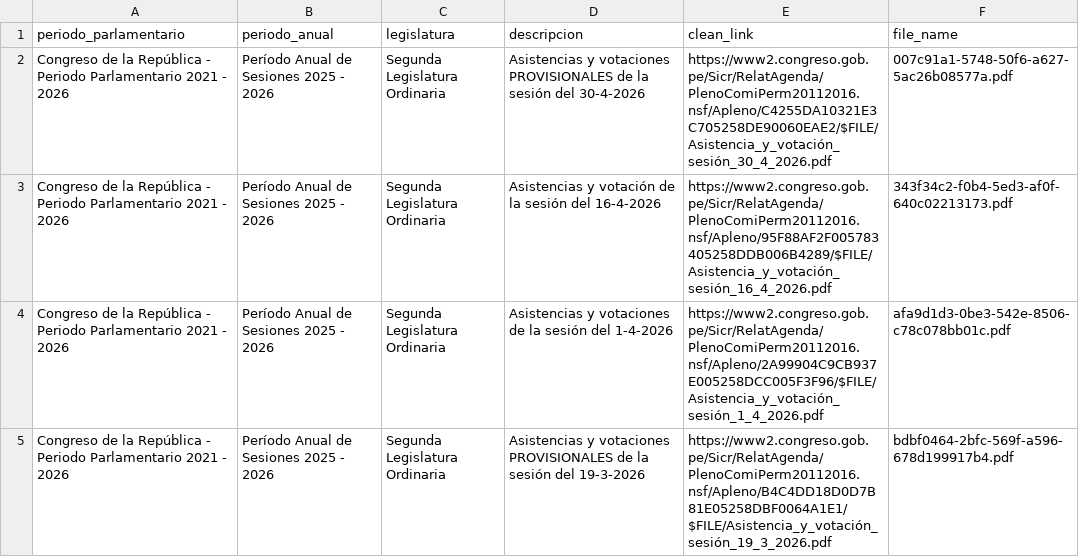
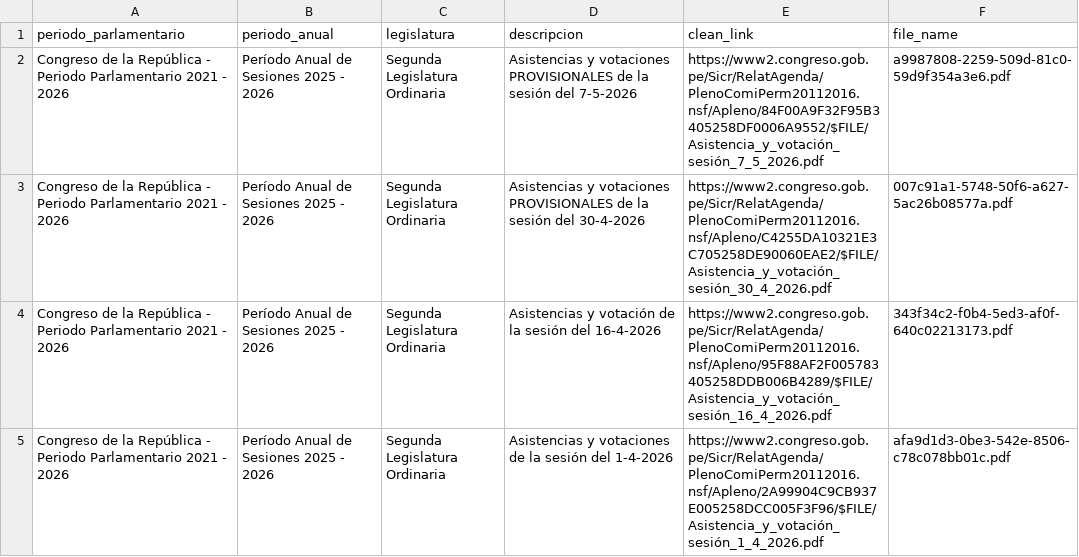
Before and after one commit to NahumFGz/parliament-voting-web, a CSV file: notebooks/scraping/data/documentos_historico.csv, drawn as a sheet; only a part is shown; the shorter side is filled out with more unchanged rows; the diff names each change by its address in the sheet, - before the commit and + after, or states it on an @@ line.

```diff
--- a/notebooks/scraping/data/documentos_historico.csv
+++ b/notebooks/scraping/data/documentos_historico.csv
+row 2: Congreso de la República - Periodo Parlamentario 2021 - 2026 | Período Anual de Sesiones 2025 - 2026 | Segunda Legislatura Ordinaria | Asistencias y votaciones PROVISIONALES de la sesión del 7-5-2026 | https://www2.congreso.gob.pe/Sicr/RelatAgenda/PlenoComiPerm20112016.nsf/Apleno/84F00A9F32F95B3405258DF0006A9552/$FILE/Asistencia_y_votación_sesión_7_5_2026.pdf | a9987808-2259-509d-81c0-59d9f354a3e6.pdf
```
Also changed, not shown: notebooks/scraping/data/documentos_scraper.csv, 1 other file.
